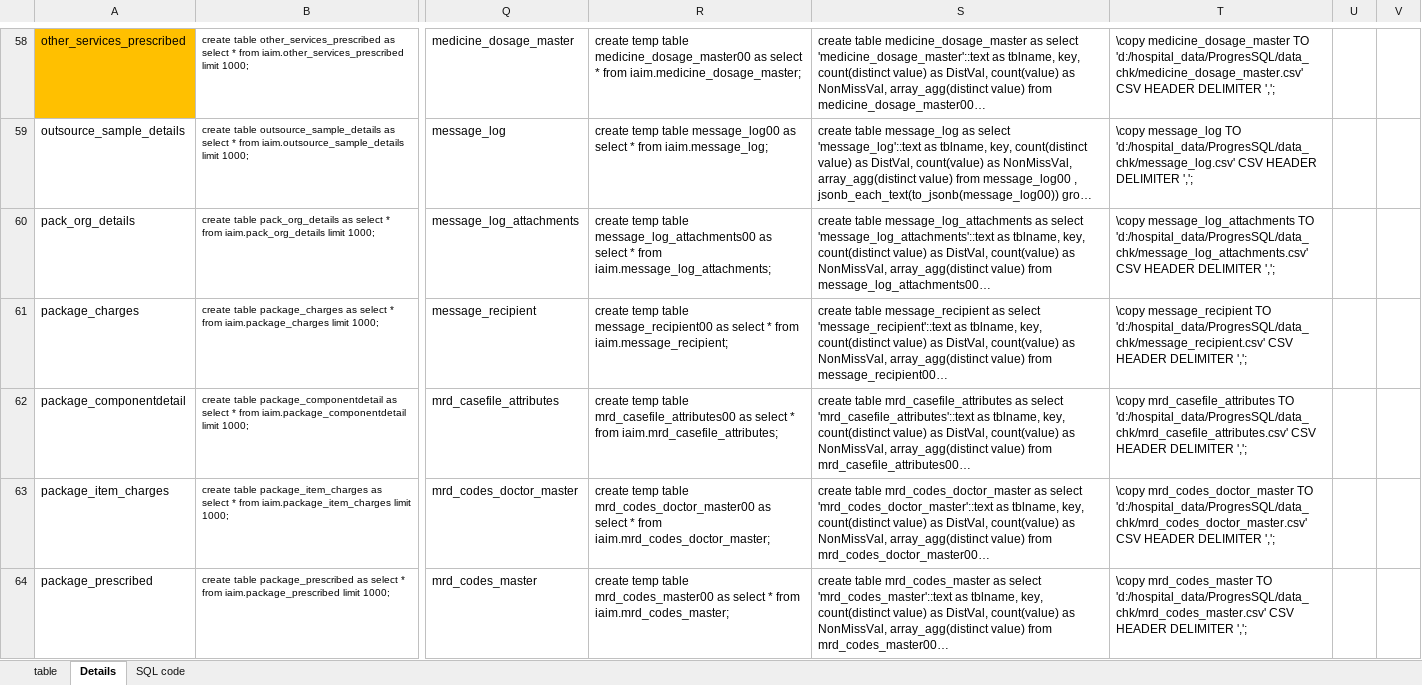
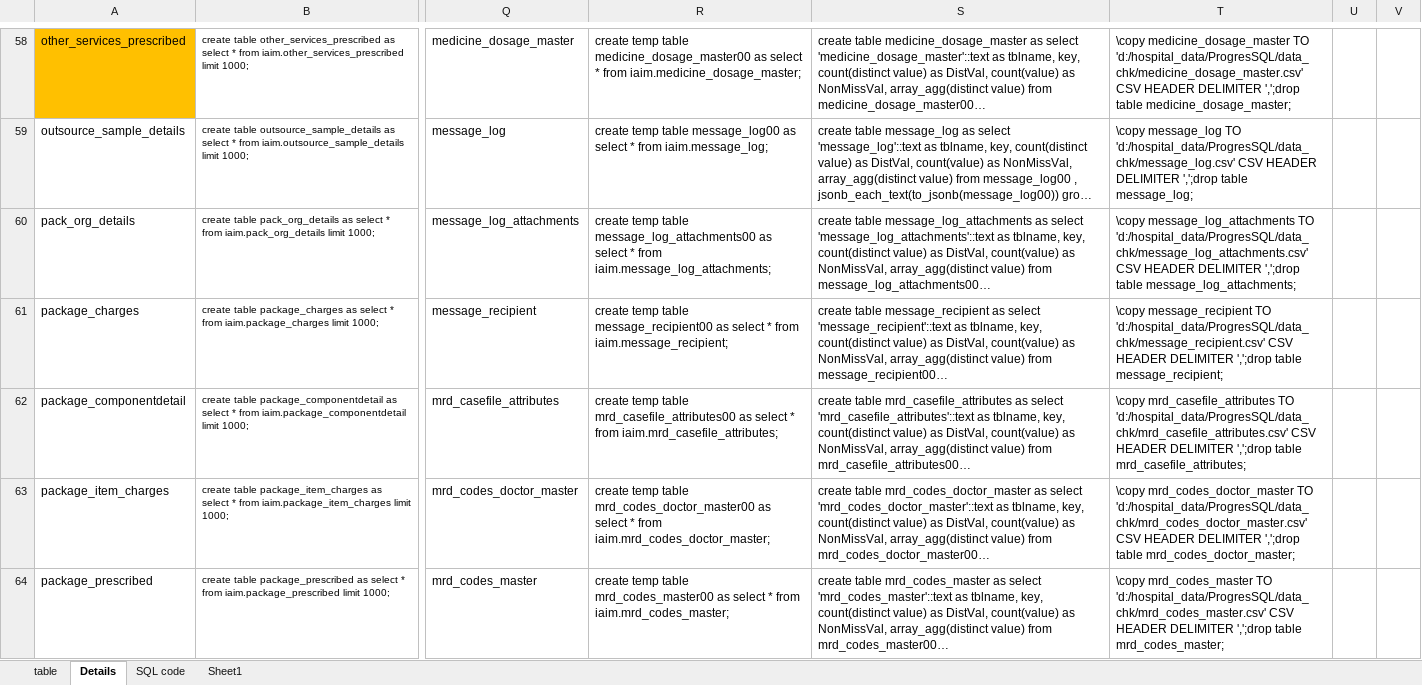
Before and after one commit to coursephd/PostgreSQL, an Excel workbook: table2.xlsx, sheet Details, drawn as a sheet; only a part is shown, gaps mark what is left out; long unchanged cells end in …; values as stored, in another font and other column widths than the file's, no borders; the diff covers the shown part only; the diff names each change by its address in the sheet, - before the commit and + after, or states it on an @@ line.

```diff
--- a/table2.xlsx (sheet Details)
+++ b/table2.xlsx (sheet Details)
+sheet tab: Sheet1
-T58: …HEADER DELIMITER ',';
+T58: …HEADER DELIMITER ',';drop table medicine_dosage_master;
-T59: …HEADER DELIMITER ',';
+T59: …HEADER DELIMITER ',';drop table message_log;
-T60: …HEADER DELIMITER ',';
+T60: …HEADER DELIMITER ',';drop table message_log_attachments;
-T61: …HEADER DELIMITER ',';
+T61: …HEADER DELIMITER ',';drop table message_recipient;
-T62: …HEADER DELIMITER ',';
+T62: …HEADER DELIMITER ',';drop table mrd_casefile_attributes;
-T63: …HEADER DELIMITER ',';
+T63: …HEADER DELIMITER ',';drop table mrd_codes_doctor_master;
-T64: …HEADER DELIMITER ',';
+T64: …HEADER DELIMITER ',';drop table mrd_codes_master;
```
Also changed, not shown: 178 edited cells and cell formats elsewhere in this sheet, sheet table, sheet SQL code, charts or pictures.
